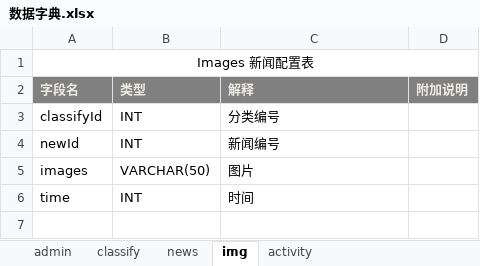
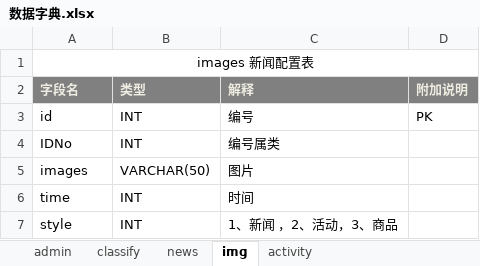
Before and after one commit to qman19791123/sagai, an Excel workbook: qcms/数据字典.xlsx, sheet img, drawn as a sheet; values as stored, in another font and other column widths than the file's, no borders; removed rows and columns are numbered as before the commit, all else as after; the diff names each change by its address in the sheet, - before the commit and + after, or states it on an @@ line.

```diff
--- a/qcms/数据字典.xlsx (sheet img)
+++ b/qcms/数据字典.xlsx (sheet img)
-A1 (字段名): Images 新闻配置表
+A1 (字段名): images 新闻配置表
-row 3: classifyId | INT | 分类编号
-row 4: newId | INT | 新闻编号
+row 3: id | INT | 编号 | PK
+row 4: IDNo | INT | 编号属类
+row 7: style | INT | 1、新闻 ，2、活动，3、商品
```
Also changed, not shown: 14 other files.
